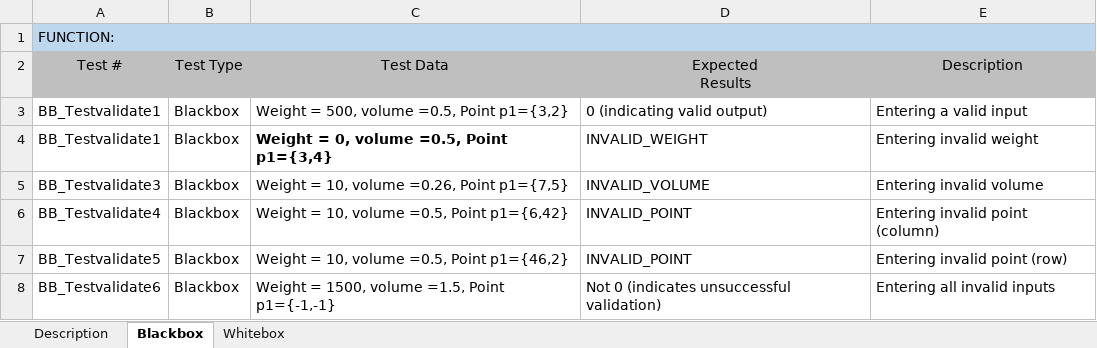
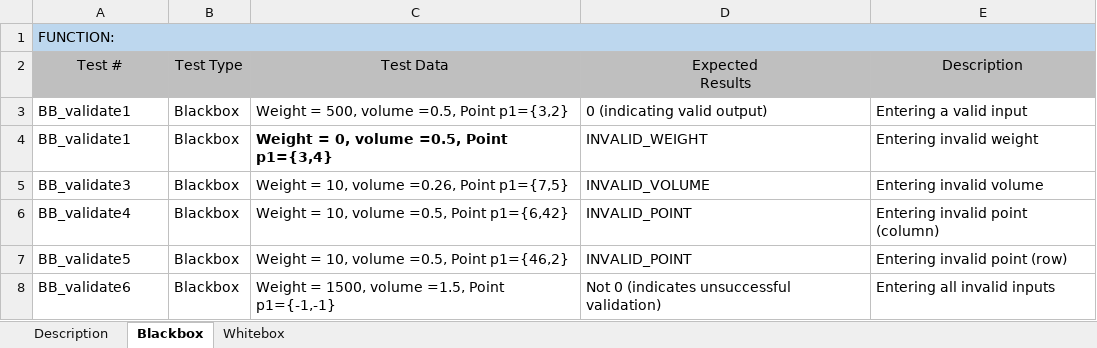
Before and after one commit to IrishBanga/DeliverySystemOptimization, an Excel workbook: Documents/Testing/TestsDocuments/BB+WB_validate.xlsx, sheet Blackbox, drawn as a sheet; values as stored, in another font and other column widths than the file's, no borders; the diff names each change by its address in the sheet, - before the commit and + after, or states it on an @@ line.

Commit message:
made validate test names consistent

```diff
--- a/Documents/Testing/TestsDocuments/BB+WB_validate.xlsx (sheet Blackbox)
+++ b/Documents/Testing/TestsDocuments/BB+WB_validate.xlsx (sheet Blackbox)
-A3:A4 (Test #): BB_Testvalidate1
+A3:A4 (Test #): BB_validate1
-A5 (Test #): BB_Testvalidate3
+A5 (Test #): BB_validate3
-A6 (Test #): BB_Testvalidate4
+A6 (Test #): BB_validate4
-A7 (Test #): BB_Testvalidate5
+A7 (Test #): BB_validate5
-A8 (Test #): BB_Testvalidate6
+A8 (Test #): BB_validate6
```
Also changed, not shown: sheet Whitebox, sheet Description.
